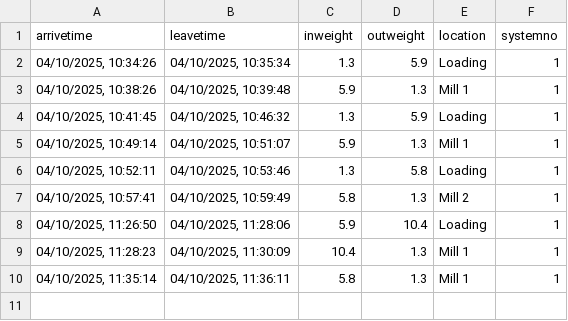
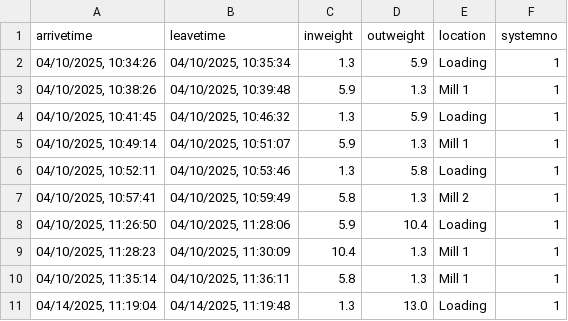
Before and after one commit to RileyHall99/MOBi-Phase3, a CSV file: Mobi_Current_Python/location_data.csv, drawn as a sheet; the diff names each change by its address in the sheet, - before the commit and + after, or states it on an @@ line.

Commit message:
Update location_data.csv

```diff
--- a/Mobi_Current_Python/location_data.csv
+++ b/Mobi_Current_Python/location_data.csv
+row 11: 04/14/2025, 11:19:04 | 04/14/2025, 11:19:48 | 1.3 | 13.0 | Loading | 1
```
